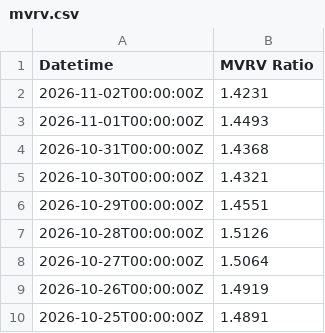
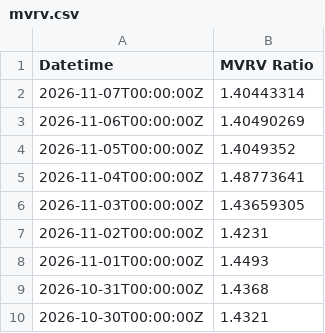
Before and after one commit to hhysteric/btc-momentum-pro, a CSV file: data/mvrv.csv, drawn as a sheet; only a part is shown; the shorter side is filled out with more unchanged rows; the diff names each change by its address in the sheet, - before the commit and + after, or states it on an @@ line.

```diff
--- a/data/mvrv.csv
+++ b/data/mvrv.csv
+row 2: 2026-11-07T00:00:00Z | 1.40443314
+row 3: 2026-11-06T00:00:00Z | 1.40490269
+row 4: 2026-11-05T00:00:00Z | 1.4049352
+row 5: 2026-11-04T00:00:00Z | 1.48773641
+row 6: 2026-11-03T00:00:00Z | 1.43659305
```
Also changed, not shown: data/nupl.csv, data/realized_price.csv, 3 other files.
